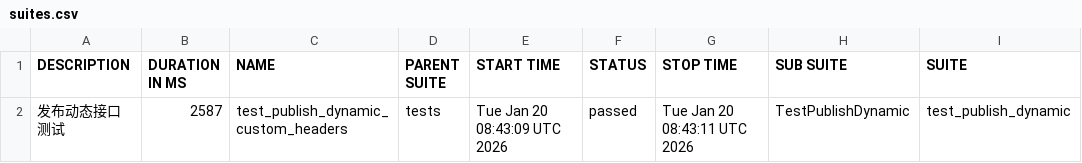
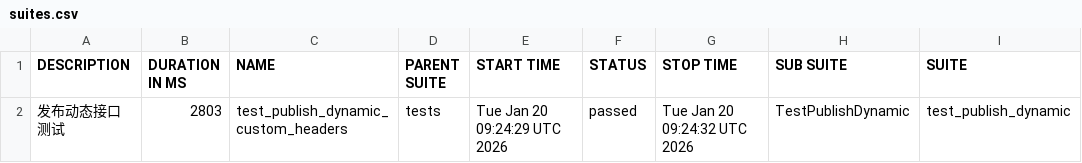
Before and after one commit to sheldon0921/titan-test, a CSV file: 22/data/suites.csv, drawn as a sheet; only a part is shown; the diff names each change by its address in the sheet, - before the commit and + after, or states it on an @@ line.

```diff
--- a/22/data/suites.csv
+++ b/22/data/suites.csv
-B2 (DURATION IN MS): 2587
+B2 (DURATION IN MS): 2803
-E2 (START TIME): Tue Jan 20 08:43:09 UTC 2026
+E2 (START TIME): Tue Jan 20 09:24:29 UTC 2026
-G2 (STOP TIME): Tue Jan 20 08:43:11 UTC 2026
+G2 (STOP TIME): Tue Jan 20 09:24:32 UTC 2026
```
Also changed, not shown: 30 other files.
